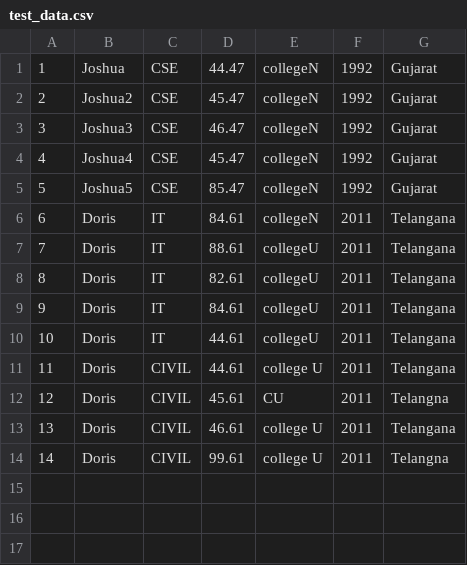
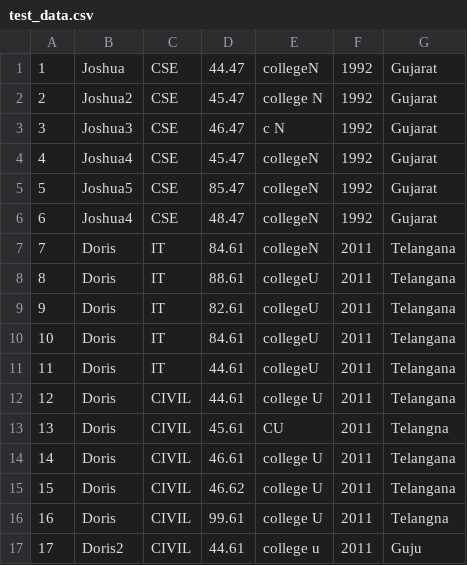
Before and after one commit to inguy007/bugkiller-hackathon, a CSV file: Outlier-Detector/resources/test_data.csv, drawn as a sheet; addresses are those after the commit; the diff names each change by its address in the sheet, - before the commit and + after, or states it on an @@ line.

```diff
--- a/Outlier-Detector/resources/test_data.csv
+++ b/Outlier-Detector/resources/test_data.csv
-E2: collegeN
+E2: college N
-E3: collegeN
+E3: c N
+row 6: 6 | Joshua4 | CSE | 48.47 | collegeN | 1992 | Gujarat
@@ column A renumbered between rows 7 and 16 @@
+row 15: 15 | Doris | CIVIL | 46.62 | college U | 2011 | Telangana
+row 17: 17 | Doris2 | CIVIL | 44.61 | college u | 2011 | Guju
```
Also changed, not shown: 2 other files.
